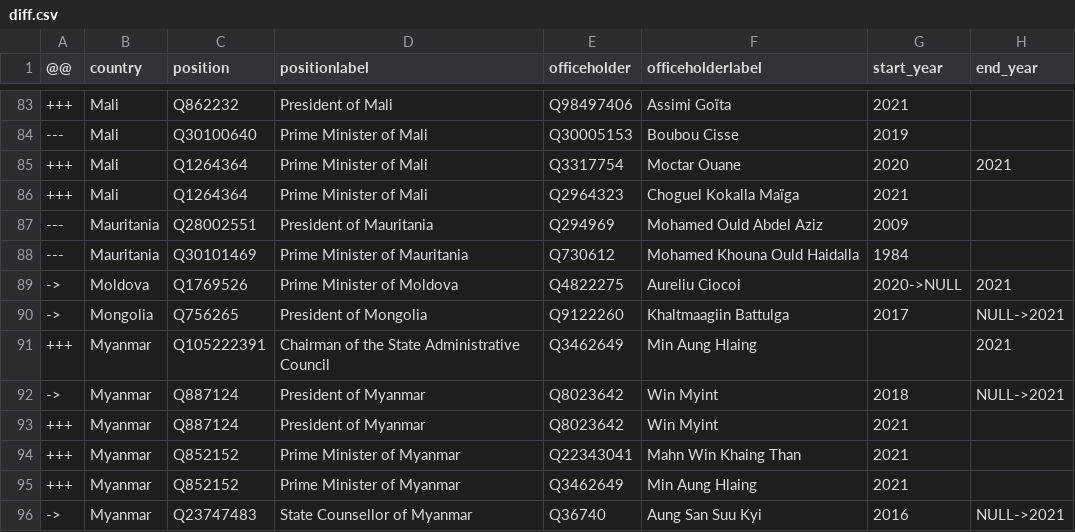
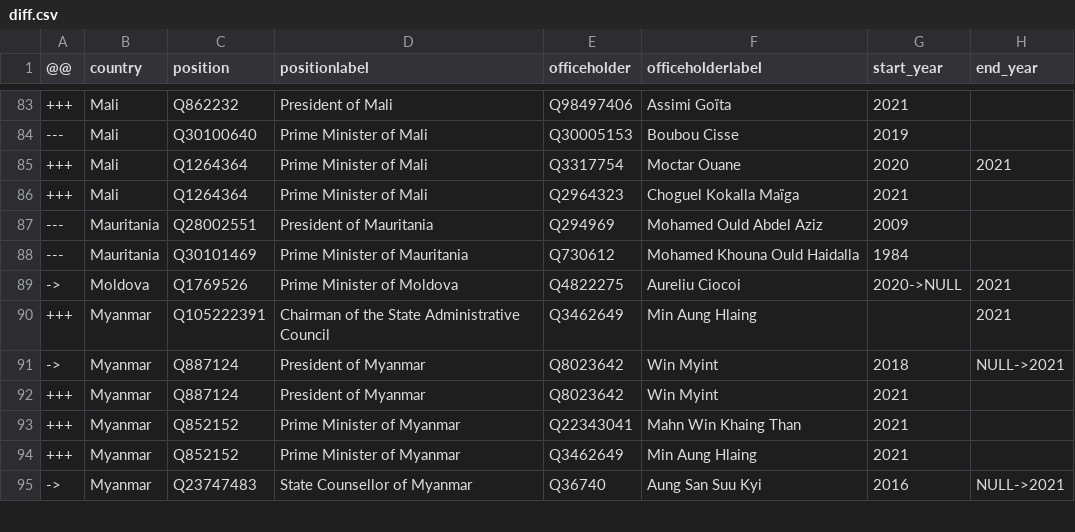
Before and after one commit to every-politician-scrapers/world-leaders-2021, a CSV file: data/diff.csv, drawn as a sheet; only a part is shown, gaps mark what is left out.

```diff
--- a/data/diff.csv
+++ b/data/diff.csv
@@ -89,3 +89,2 @@
 ->,Moldova,Q1769526,Prime Minister of Moldova,Q4822275,Aureliu Ciocoi,2020->NULL,2021
-->,Mongolia,Q756265,President of Mongolia,Q9122260,Khaltmaagiin Battulga,2017,NULL->2021
 +++,Myanmar,Q105222391,Chairman of the State Administrative Council,Q3462649,Min Aung Hlaing,,2021
```
Also changed, not shown: data/wikidata.csv.
